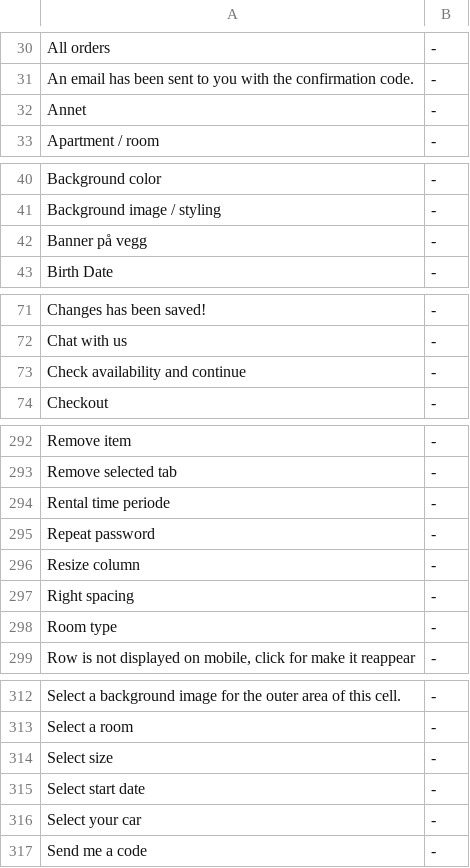
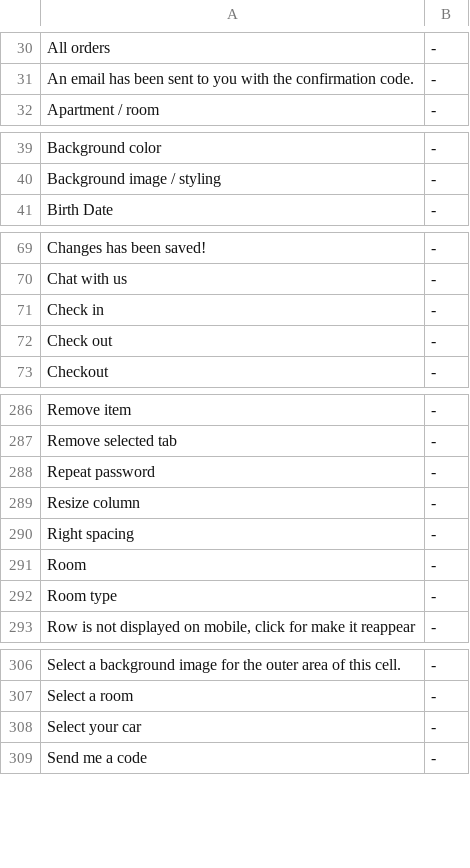
Before and after one commit to tamzidoronno/zaui-v4, a CSV file: com.getshop.client/ROOT/translation/stripped/w_en_en.csv, drawn as a sheet; only a part is shown, gaps mark what is left out; the diff covers the shown part only.

```diff
--- a/com.getshop.client/ROOT/translation/stripped/w_en_en.csv
+++ b/com.getshop.client/ROOT/translation/stripped/w_en_en.csv
@@ -31,3 +31,2 @@ All orders;-;
 An email has been sent to you with the confirmation code.;-;
-Annet;-;
 Apartment / room;-;
@@ -41,3 +40,2 @@ Background color;-;
 Background image / styling;-;
-Banner på vegg;-;
 Birth Date;-;
@@ -72,3 +70,4 @@ Changes has been saved!;-;
 Chat with us;-;
-Check availability and continue;-;
+Check in;-;
+Check out;-;
 Checkout;-;
@@ -293,3 +287,2 @@ Remove item;-;
 Remove selected tab;-;
-Rental time periode;-;
 Repeat password;-;
@@ -297,2 +290,3 @@ Resize column;-;
 Right spacing;-;
+Room;-;
 Room type;-;
@@ -313,4 +307,2 @@ Select a background image for the outer area of this cell.;-;
 Select a room;-;
-Select size;-;
-Select start date;-;
 Select your car;-;
```
Also changed, not shown: 4 added rows and 11 removed rows elsewhere in this file, com.getshop.client/ROOT/translation/stripped/w_fi_FI.csv, com.getshop.client/ROOT/translation/stripped/w_nb_NO.csv, 19 other files.
